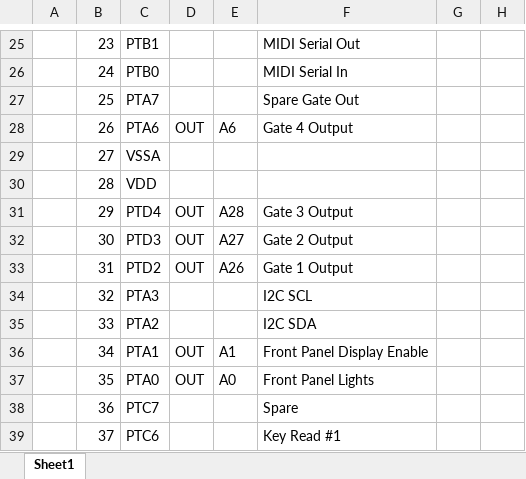
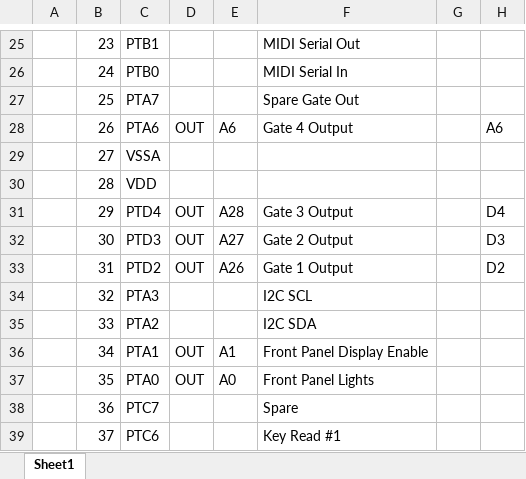
Before and after one commit to hotchk155/matrix-seq-firmware, an Excel workbook: docs/pins.xlsx, sheet Sheet1, drawn as a sheet; only a part is shown, gaps mark what is left out; values as stored, in another font and other column widths than the file's, no borders; the diff names each change by its address in the sheet, - before the commit and + after, or states it on an @@ line.

```diff
--- a/docs/pins.xlsx (sheet Sheet1)
+++ b/docs/pins.xlsx (sheet Sheet1)
-H28: (empty)
+H28: A6
-H31: (empty)
+H31: D4
-H32: (empty)
+H32: D3
-H33: (empty)
+H33: D2
```
Also changed, not shown: 7 other files.
